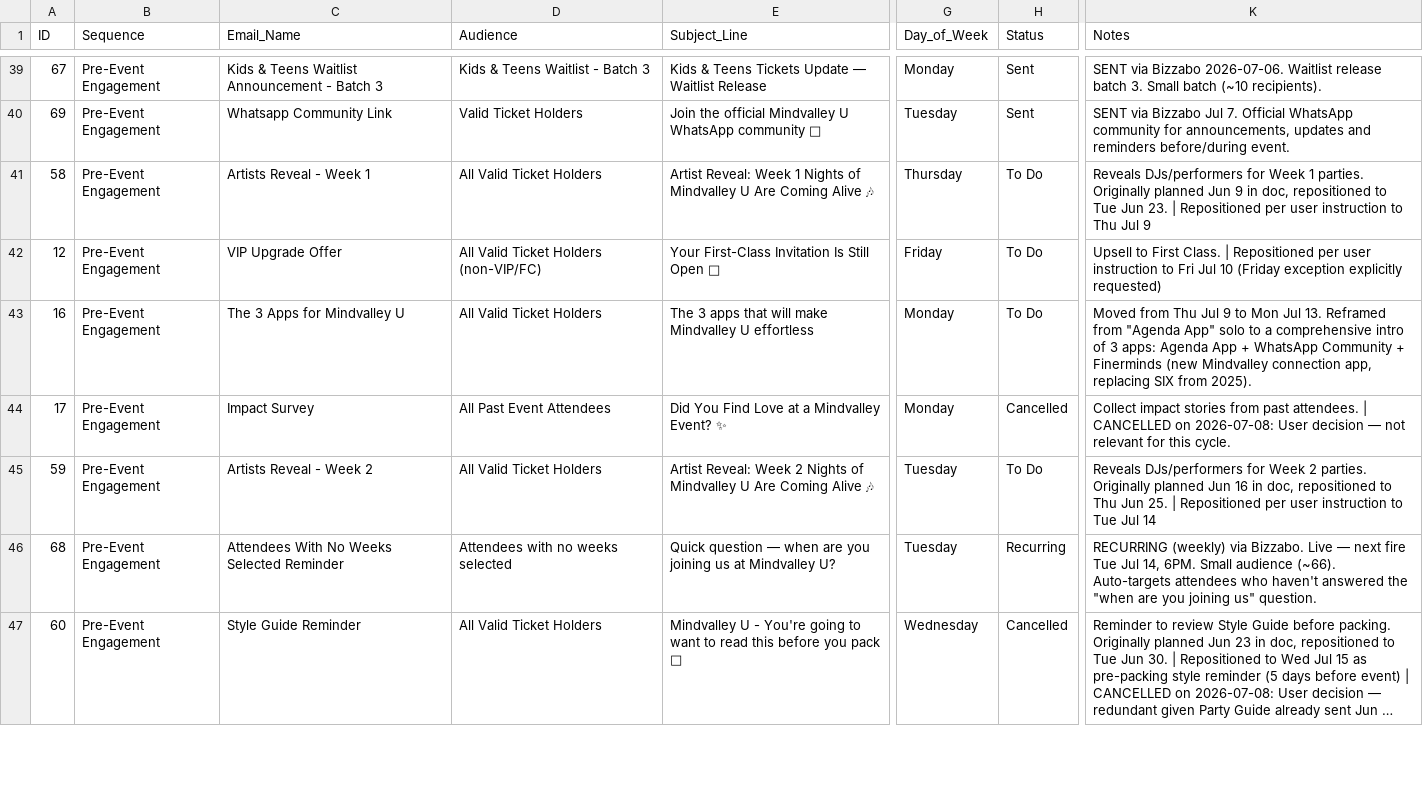
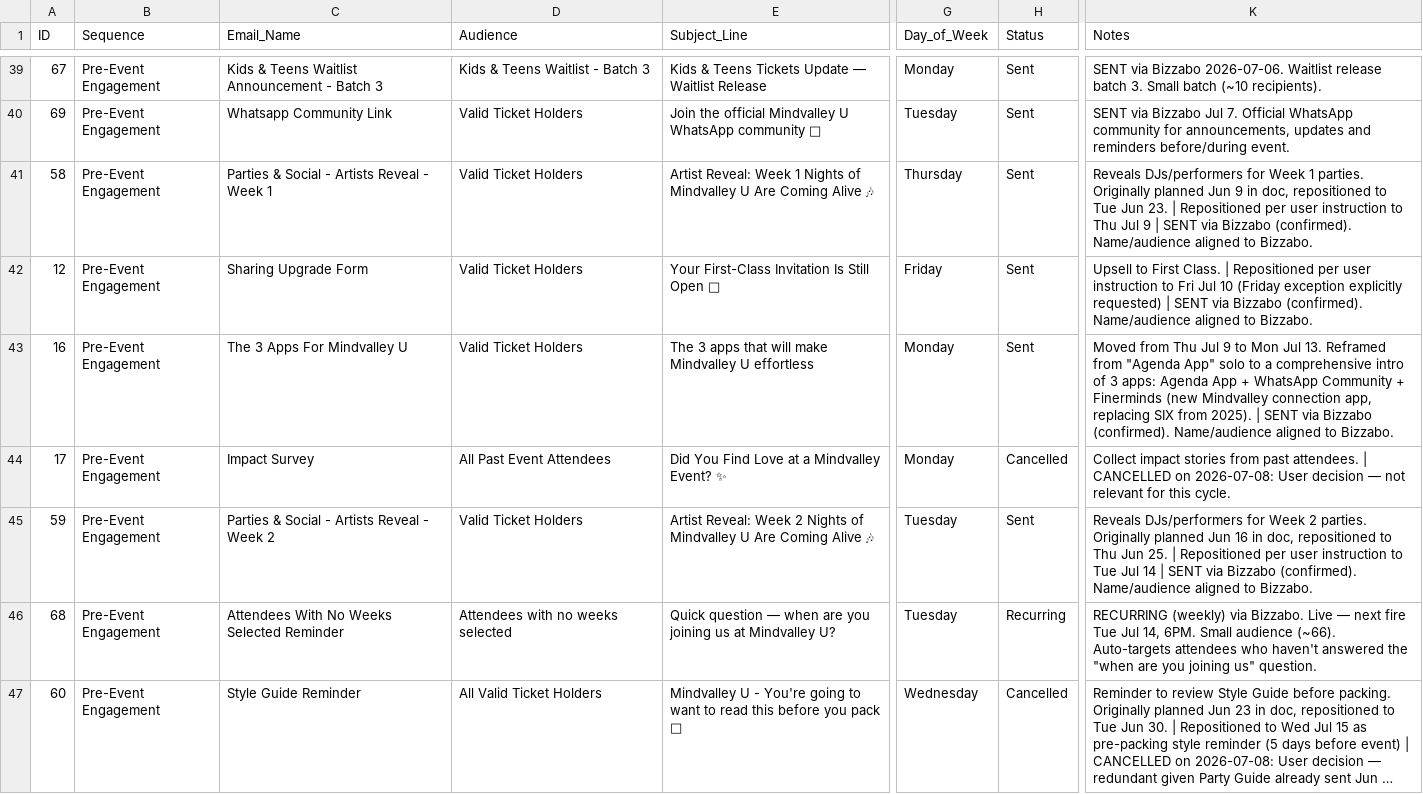
Before and after one commit to soyalvarosanchez/mv-dashboard, a CSV file: MVU_2026_Communications_Plan.csv, drawn as a sheet; only a part is shown, gaps mark what is left out; long unchanged cells end in …; the diff covers the shown part only; the diff names each change by its address in the sheet, - before the commit and + after, or states it on an @@ line.

```diff
--- a/MVU_2026_Communications_Plan.csv
+++ b/MVU_2026_Communications_Plan.csv
-C41 (Email_Name): Artists Reveal - Week 1
+C41 (Email_Name): Parties & Social - Artists Reveal - Week 1
-D41 (Audience): All Valid Ticket Holders
+D41 (Audience): Valid Ticket Holders
-H41:H43 (Status): To Do
+H41:H43 (Status): Sent
-K41 (Notes): …Jul 9
+K41 (Notes): …Jul 9 | SENT via Bizzabo (confirmed). Name/audience aligned to Bizzabo.
-C42 (Email_Name): VIP Upgrade Offer
+C42 (Email_Name): Sharing Upgrade Form
-D42 (Audience): All Valid Ticket Holders (non-VIP/FC)
+D42 (Audience): Valid Ticket Holders
-K42 (Notes): …explicitly requested)
+K42 (Notes): …explicitly requested) | SENT via Bizzabo (confirmed). Name/audience aligned to Bizzabo.
-C43 (Email_Name): The 3 Apps for Mindvalley U
+C43 (Email_Name): The 3 Apps For Mindvalley U
-D43 (Audience): All Valid Ticket Holders
+D43 (Audience): Valid Ticket Holders
-K43 (Notes): …from 2025).
+K43 (Notes): …from 2025). | SENT via Bizzabo (confirmed). Name/audience aligned to Bizzabo.
-C45 (Email_Name): Artists Reveal - Week 2
+C45 (Email_Name): Parties & Social - Artists Reveal - Week 2
-D45 (Audience): All Valid Ticket Holders
+D45 (Audience): Valid Ticket Holders
-H45 (Status): To Do
+H45 (Status): Sent
-K45 (Notes): …Jul 14
+K45 (Notes): …Jul 14 | SENT via Bizzabo (confirmed). Name/audience aligned to Bizzabo.
```
Also changed, not shown: 4 edited cells elsewhere in this file, 1 other file.
